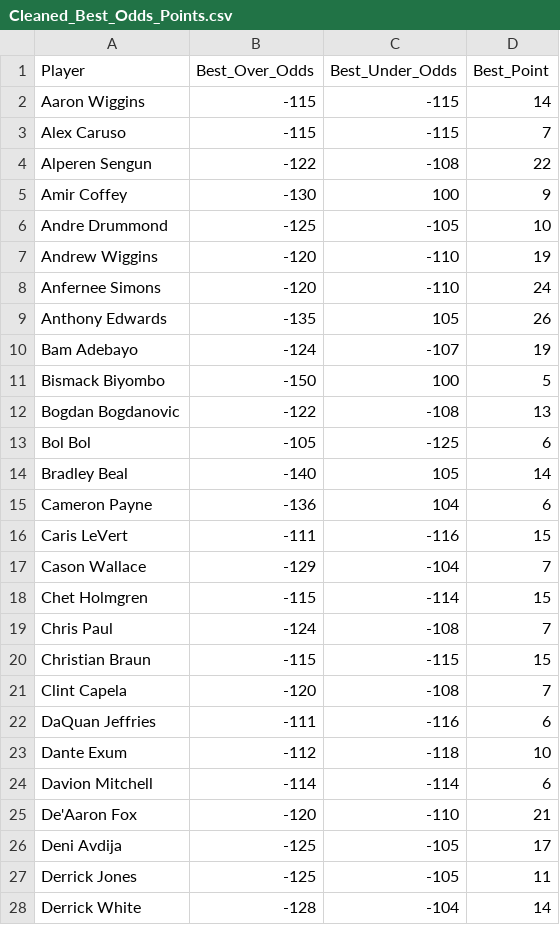
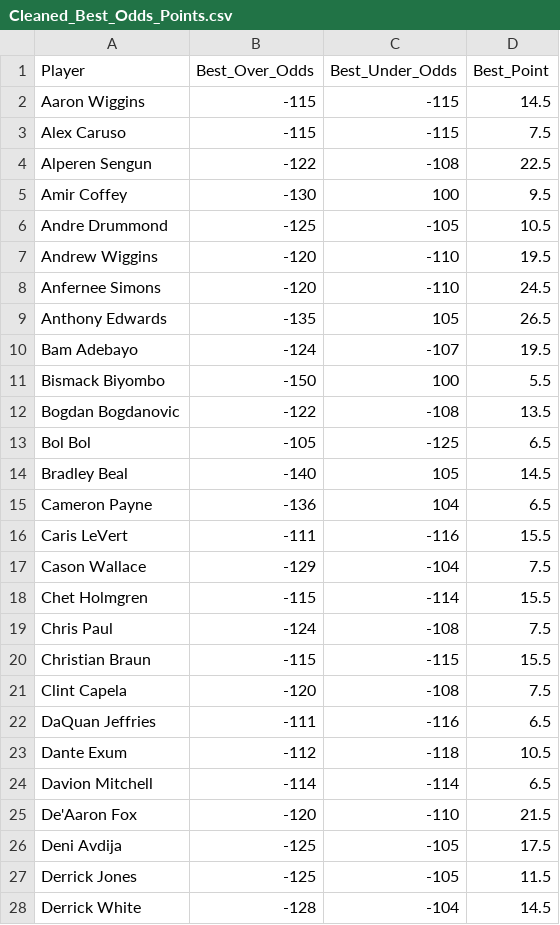
Before and after one commit to SebbyJM/nba-ai-projections, a CSV file: Cleaned_Best_Odds_Points.csv, drawn as a sheet; only a part is shown; the diff covers the shown part only.

Commit message:
Updated AI projections and data

```diff
--- a/Cleaned_Best_Odds_Points.csv
+++ b/Cleaned_Best_Odds_Points.csv
@@ -1,28 +1,28 @@
 Player,Best_Over_Odds,Best_Under_Odds,Best_Point
-Aaron Wiggins,-115,-115,14
-Alex Caruso,-115,-115,7
-Alperen Sengun,-122,-108,22
-Amir Coffey,-130,100,9
-Andre Drummond,-125,-105,10
-Andrew Wiggins,-120,-110,19
-Anfernee Simons,-120,-110,24
-Anthony Edwards,-135,105,26
-Bam Adebayo,-124,-107,19
-Bismack Biyombo,-150,100,5
-Bogdan Bogdanovic,-122,-108,13
-Bol Bol,-105,-125,6
-Bradley Beal,-140,105,14
-Cameron Payne,-136,104,6
-Caris LeVert,-111,-116,15
-Cason Wallace,-129,-104,7
-Chet Holmgren,-115,-114,15
-Chris Paul,-124,-108,7
-Christian Braun,-115,-115,15
-Clint Capela,-120,-108,7
-DaQuan Jeffries,-111,-116,6
-Dante Exum,-112,-118,10
-Davion Mitchell,-114,-114,6
-De'Aaron Fox,-120,-110,21
-Deni Avdija,-125,-105,17
-Derrick Jones,-125,-105,11
-Derrick White,-128,-104,14
+Aaron Wiggins,-115,-115,14.5
+Alex Caruso,-115,-115,7.5
+Alperen Sengun,-122,-108,22.5
+Amir Coffey,-130,100,9.5
+Andre Drummond,-125,-105,10.5
+Andrew Wiggins,-120,-110,19.5
+Anfernee Simons,-120,-110,24.5
+Anthony Edwards,-135,105,26.5
+Bam Adebayo,-124,-107,19.5
+Bismack Biyombo,-150,100,5.5
+Bogdan Bogdanovic,-122,-108,13.5
+Bol Bol,-105,-125,6.5
+Bradley Beal,-140,105,14.5
+Cameron Payne,-136,104,6.5
+Caris LeVert,-111,-116,15.5
+Cason Wallace,-129,-104,7.5
+Chet Holmgren,-115,-114,15.5
+Chris Paul,-124,-108,7.5
+Christian Braun,-115,-115,15.5
+Clint Capela,-120,-108,7.5
+DaQuan Jeffries,-111,-116,6.5
+Dante Exum,-112,-118,10.5
+Davion Mitchell,-114,-114,6.5
+De'Aaron Fox,-120,-110,21.5
+Deni Avdija,-125,-105,17.5
+Derrick Jones,-125,-105,11.5
+Derrick White,-128,-104,14.5
```
Also changed, not shown: 79 edited cells elsewhere in this file, Cleaned_Best_Odds_Assists.csv, Cleaned_Best_Odds_Rebounds.csv, 12 other files.
